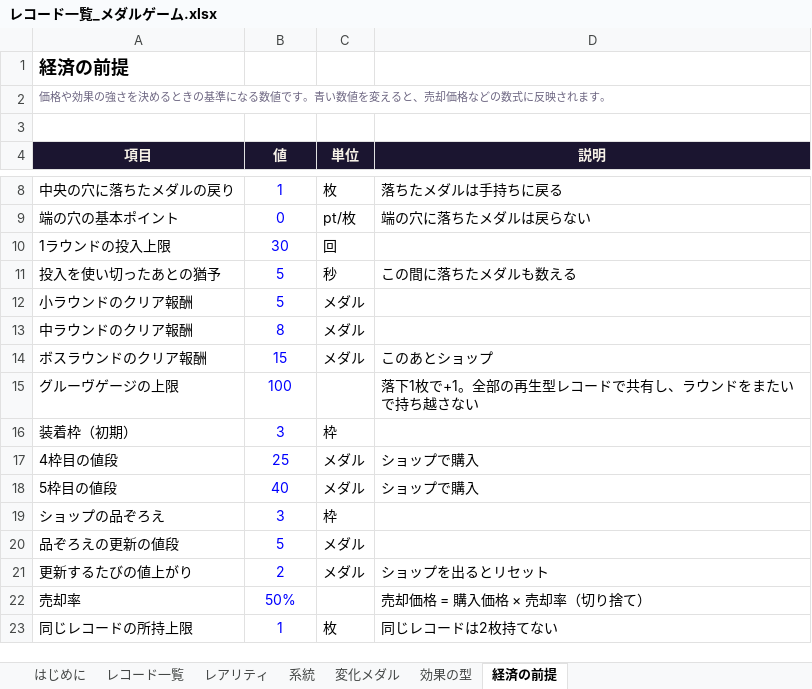
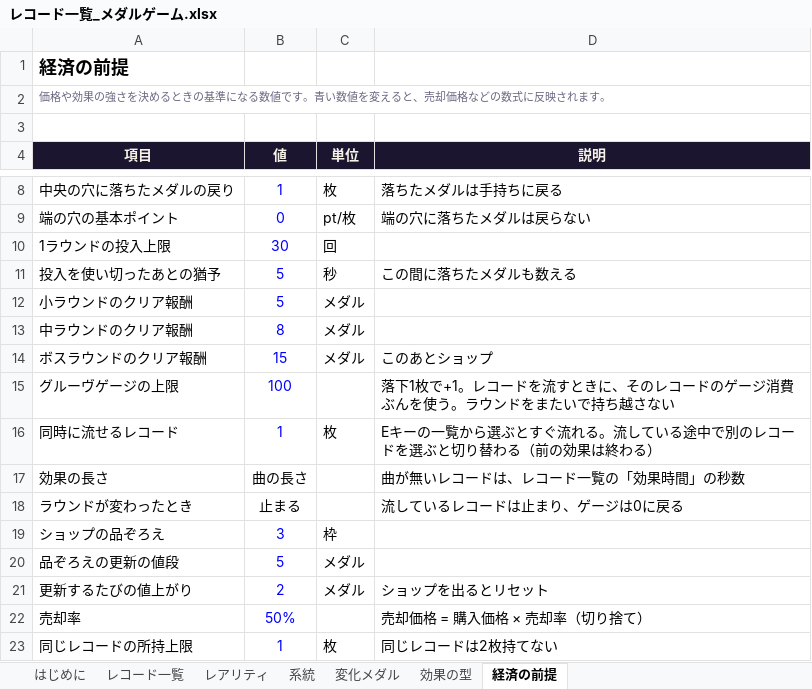
Before and after one commit to MiyamotoooooO/CoinGame, an Excel workbook: Docs/レコード一覧_メダルゲーム.xlsx, sheet 経済の前提, drawn as a sheet; only a part is shown, gaps mark what is left out; values as stored, in another font and other column widths than the file's, no borders; removed rows and columns are numbered as before the commit, all else as after; the diff names each change by its address in the sheet, - before the commit and + after, or states it on an @@ line.

```diff
--- a/Docs/レコード一覧_メダルゲーム.xlsx (sheet 経済の前提)
+++ b/Docs/レコード一覧_メダルゲーム.xlsx (sheet 経済の前提)
-D15 (説明): 落下1枚で+1。全部の再生型レコードで共有し、ラウンドをまたいで持ち越さない
+D15 (説明): 落下1枚で+1。レコードを流すときに、そのレコードのゲージ消費ぶんを使う。ラウンドをまたいで持ち越さない
-row 16: 装着枠（初期） | 3 | 枠
-row 17: 4枠目の値段 | 25 | メダル | ショップで購入
-row 18: 5枠目の値段 | 40 | メダル | ショップで購入
+row 16: 同時に流せるレコード | 1 | 枚 | Eキーの一覧から選ぶとすぐ流れる。流している途中で別のレコードを選ぶと切り替わる（前の効果は終わる）
+row 17: 効果の長さ | 曲の長さ |  | 曲が無いレコードは、レコード一覧の「効果時間」の秒数
+row 18: ラウンドが変わったとき | 止まる |  | 流しているレコードは止まり、ゲージは0に戻る
```
Also changed, not shown: sheet レコード一覧, sheet 系統, sheet 効果の型, sheet レアリティ, sheet 変化メダル, sheet はじめに, charts or pictures, 16 other files.
